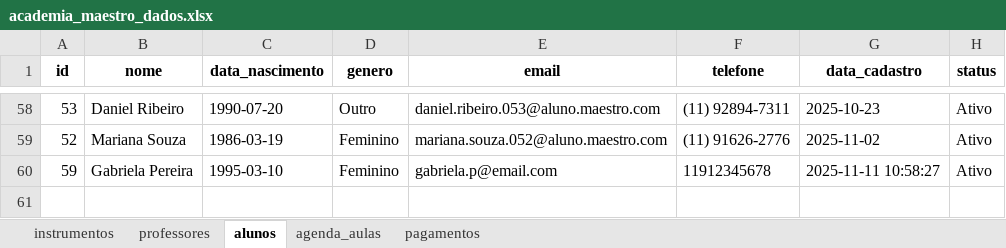
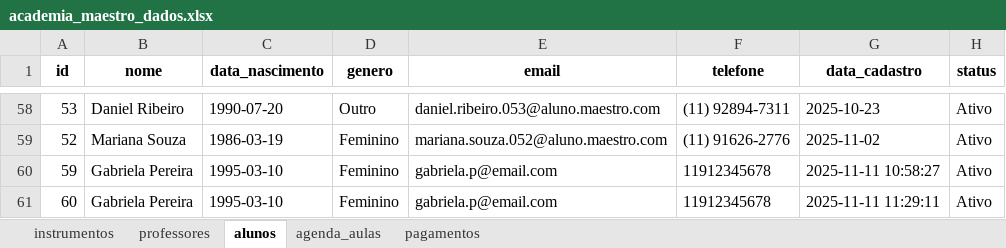
Before and after one commit to jonata1200/academia-maestro-dash, an Excel workbook: data/academia_maestro_dados.xlsx, sheet alunos, drawn as a sheet; only a part is shown, gaps mark what is left out; values as stored, in another font and other column widths than the file's, no borders; the diff names each change by its address in the sheet, - before the commit and + after, or states it on an @@ line.

```diff
--- a/data/academia_maestro_dados.xlsx (sheet alunos)
+++ b/data/academia_maestro_dados.xlsx (sheet alunos)
+row 61: 60 | Gabriela Pereira | 1995-03-10 | Feminino | gabriela.p@email.com | 11912345678 | 2025-11-11 11:29:11 | Ativo
```
Also changed, not shown: sheet agenda_aulas, sheet pagamentos, 11 other files.
